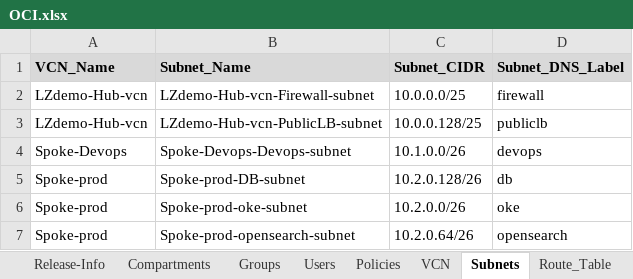
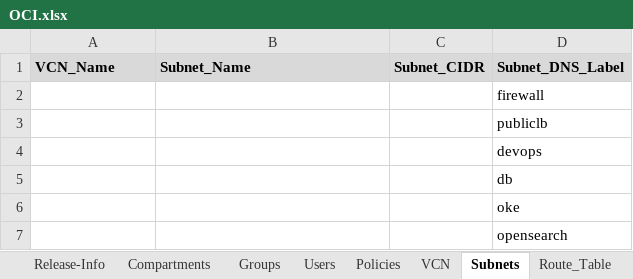
Before and after one commit to Achrafkhaterchi/OCI_to_AZURE, an Excel workbook: Backend/OCI.xlsx, sheet Subnets, drawn as a sheet; values as stored, in another font and other column widths than the file's, no borders; removed rows and columns are numbered as before the commit, all else as after; the diff names each change by its address in the sheet, - before the commit and + after, or states it on an @@ line.

```diff
--- a/Backend/OCI.xlsx (sheet Subnets)
+++ b/Backend/OCI.xlsx (sheet Subnets)
-row 2: LZdemo-Hub-vcn | LZdemo-Hub-vcn-Firewall-subnet | 10.0.0.0/25 | firewall
-row 3: LZdemo-Hub-vcn | LZdemo-Hub-vcn-PublicLB-subnet | 10.0.0.128/25 | publiclb
-row 4: Spoke-Devops | Spoke-Devops-Devops-subnet | 10.1.0.0/26 | devops
-row 5: Spoke-prod | Spoke-prod-DB-subnet | 10.2.0.128/26 | db
-row 6: Spoke-prod | Spoke-prod-oke-subnet | 10.2.0.0/26 | oke
-row 7: Spoke-prod | Spoke-prod-opensearch-subnet | 10.2.0.64/26 | opensearch
+row 2:  |  |  | firewall
+row 3:  |  |  | publiclb
+row 4:  |  |  | devops
+row 5:  |  |  | db
+row 6:  |  |  | oke
+row 7:  |  |  | opensearch
```
Also changed, not shown: sheet VCN.
